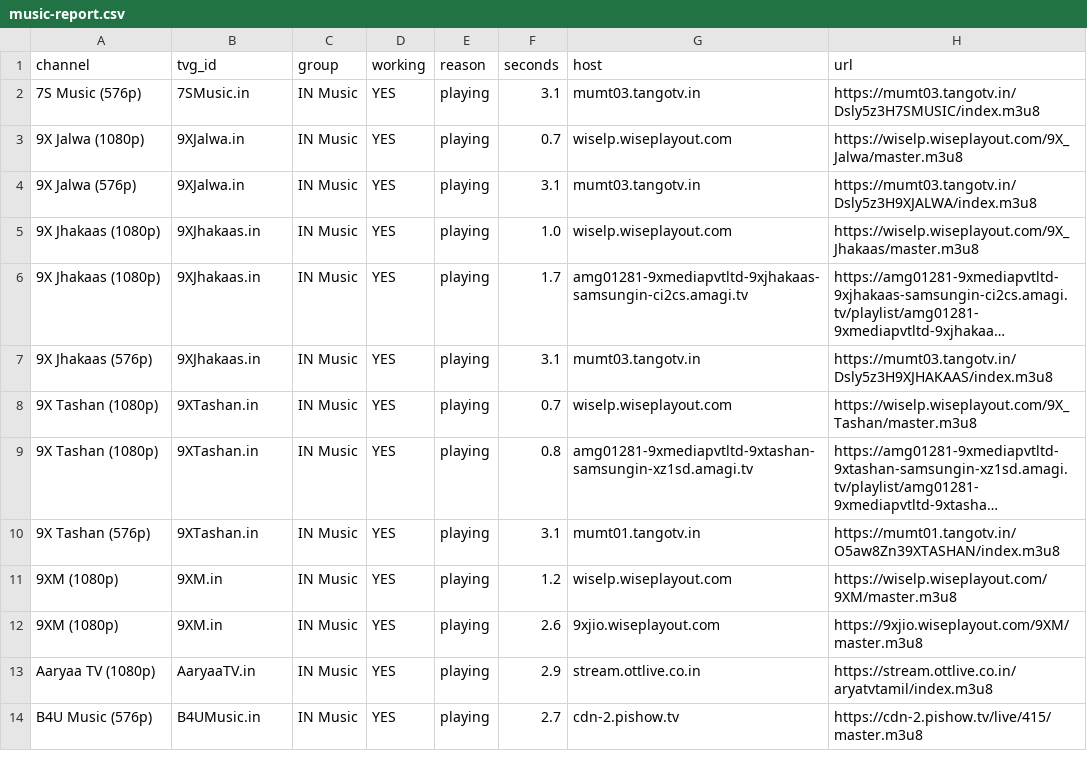
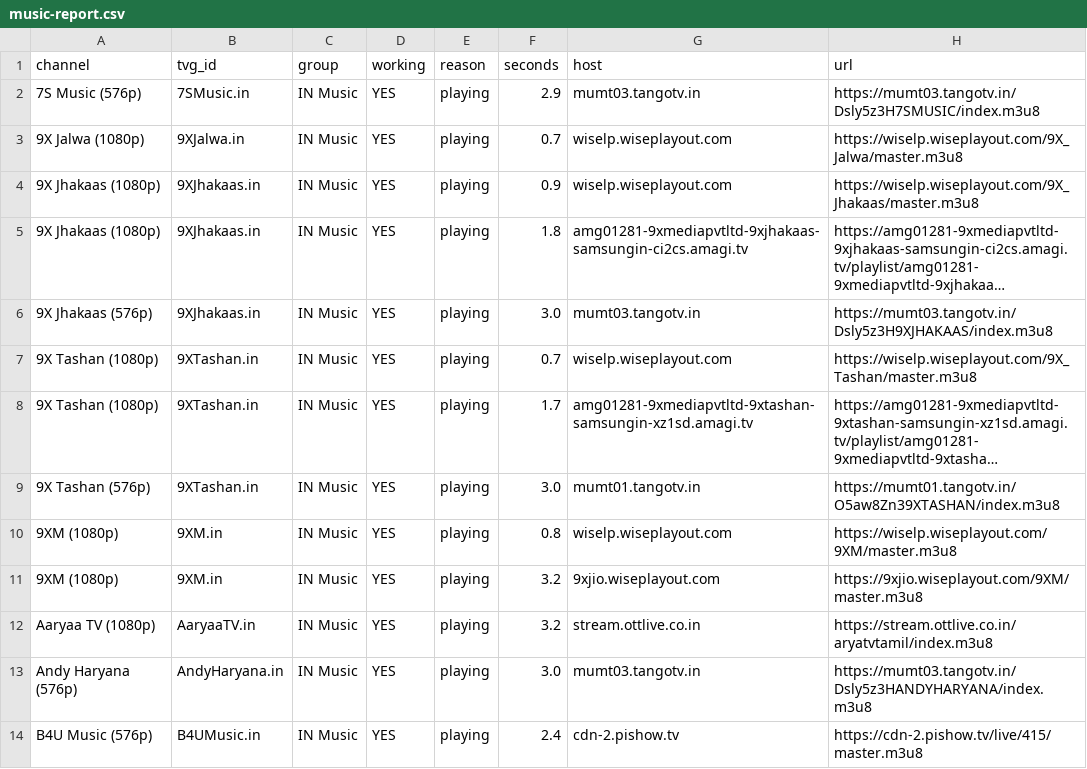
Before and after one commit to Inam321/tv, a CSV file: reports/music-report.csv, drawn as a sheet; only a part is shown; long unchanged cells end in …; removed rows and columns are numbered as before the commit, all else as after; the diff covers the shown part only; the diff names each change by its address in the sheet, - before the commit and + after, or states it on an @@ line.

```diff
--- a/reports/music-report.csv
+++ b/reports/music-report.csv
-F2 (seconds): 3.1
+F2 (seconds): 2.9
-row 4: 9X Jalwa (576p) | 9XJalwa.in | IN Music | YES | playing | 3.1 | mumt03.tangotv.in | https://mumt03.tangotv.in/Dsly5z3H9XJALWA/index.m3u8
-F4 (seconds): 1.0
+F4 (seconds): 0.9
-F5 (seconds): 1.7
+F5 (seconds): 1.8
-F6 (seconds): 3.1
+F6 (seconds): 3.0
-F8 (seconds): 0.8
+F8 (seconds): 1.7
-F9 (seconds): 3.1
+F9 (seconds): 3.0
-F10 (seconds): 1.2
+F10 (seconds): 0.8
-F11 (seconds): 2.6
+F11 (seconds): 3.2
-F12 (seconds): 2.9
+F12 (seconds): 3.2
+row 13: Andy Haryana (576p) | AndyHaryana.in | IN Music | YES | playing | 3.0 | mumt03.tangotv.in | https://mumt03.tangotv.in/Dsly5z3HANDYHARYANA/index.m3u8
-F14 (seconds): 2.7
+F14 (seconds): 2.4
```
Also changed, not shown: 3 added rows, 3 removed rows and 51 edited cells elsewhere in this file, reports/entertainment-report.csv, reports/movies-report.csv, 16 other files.
